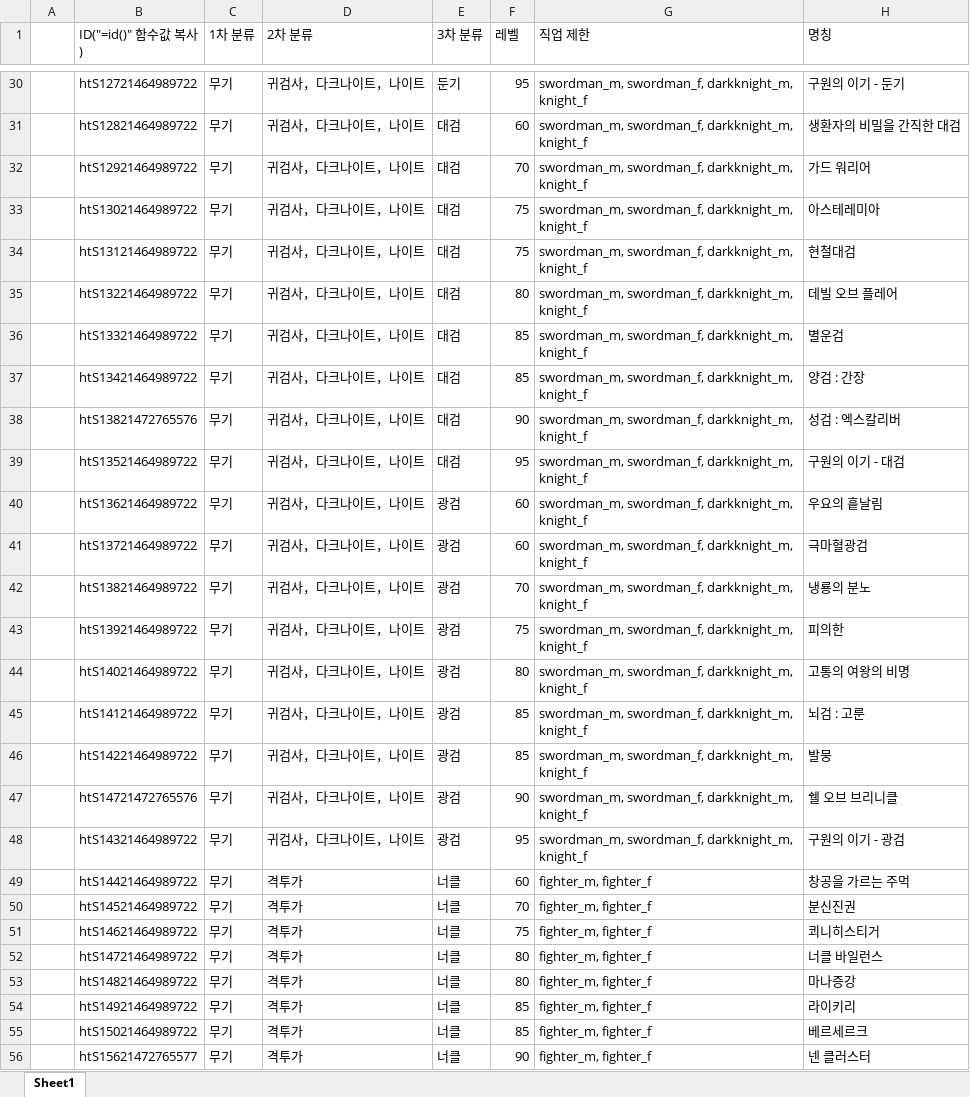
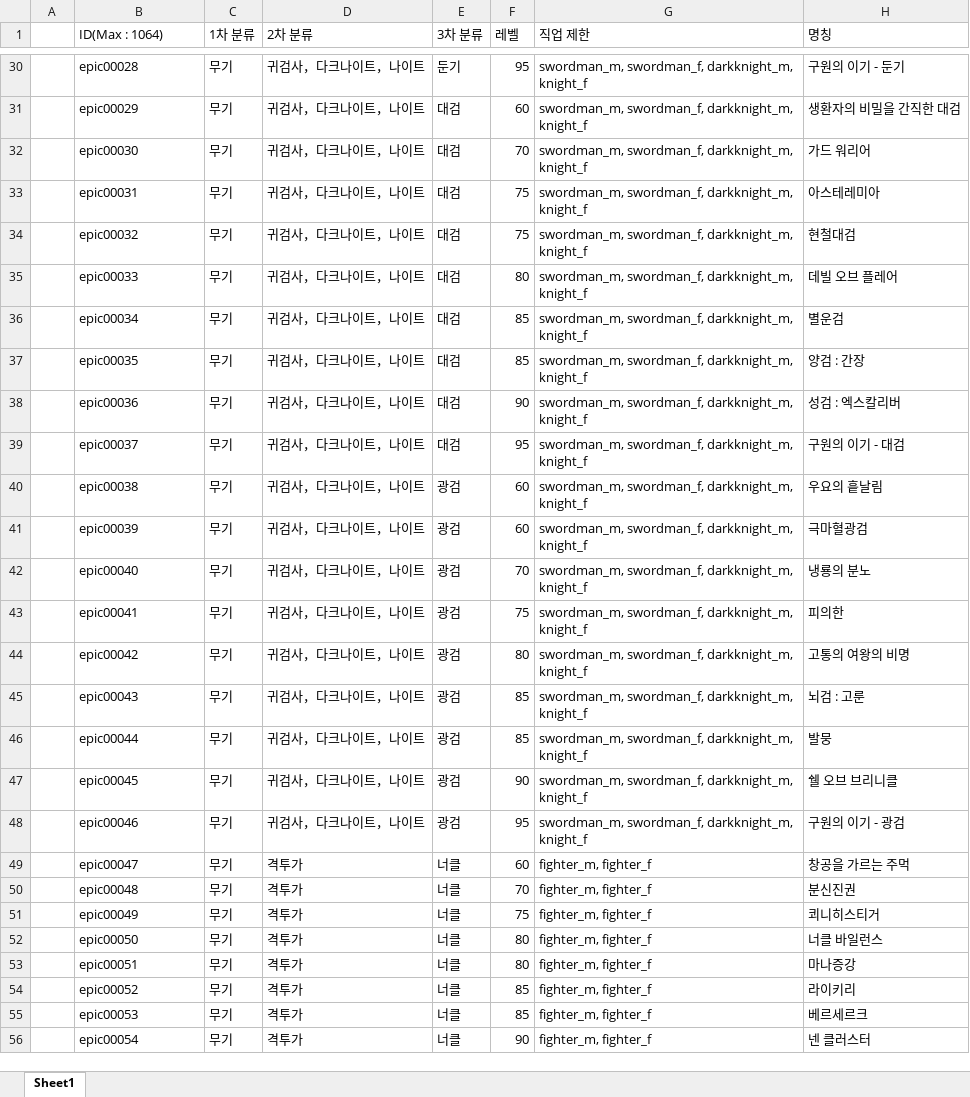
Before and after one commit to solarias/dnf, an Excel workbook: js/hell_itemList.xlsm, sheet Sheet1, drawn as a sheet; only a part is shown, gaps mark what is left out; values as stored, in another font and other column widths than the file's, no cell formats; conditional formats not drawn; the diff covers the shown part only; the diff names each change by its address in the sheet, - before the commit and + after, or states it on an @@ line.

```diff
--- a/js/hell_itemList.xlsm (sheet Sheet1)
+++ b/js/hell_itemList.xlsm (sheet Sheet1)
-B1: ID("=id()" 함수값 복사)
+B1: ID(Max : 1064)
-B30 (ID(Max : 1064)): htS12721464989722
+B30 (ID(Max : 1064)): epic00028
-B31 (ID(Max : 1064)): htS12821464989722
+B31 (ID(Max : 1064)): epic00029
-B32 (ID(Max : 1064)): htS12921464989722
+B32 (ID(Max : 1064)): epic00030
-B33 (ID(Max : 1064)): htS13021464989722
+B33 (ID(Max : 1064)): epic00031
-B34 (ID(Max : 1064)): htS13121464989722
+B34 (ID(Max : 1064)): epic00032
-B35 (ID(Max : 1064)): htS13221464989722
+B35 (ID(Max : 1064)): epic00033
-B36 (ID(Max : 1064)): htS13321464989722
+B36 (ID(Max : 1064)): epic00034
-B37 (ID(Max : 1064)): htS13421464989722
+B37 (ID(Max : 1064)): epic00035
-B38 (ID(Max : 1064)): htS13821472765576
+B38 (ID(Max : 1064)): epic00036
-B39 (ID(Max : 1064)): htS13521464989722
+B39 (ID(Max : 1064)): epic00037
-B40 (ID(Max : 1064)): htS13621464989722
+B40 (ID(Max : 1064)): epic00038
-B41 (ID(Max : 1064)): htS13721464989722
+B41 (ID(Max : 1064)): epic00039
-B42 (ID(Max : 1064)): htS13821464989722
+B42 (ID(Max : 1064)): epic00040
-B43 (ID(Max : 1064)): htS13921464989722
+B43 (ID(Max : 1064)): epic00041
-B44 (ID(Max : 1064)): htS14021464989722
+B44 (ID(Max : 1064)): epic00042
-B45 (ID(Max : 1064)): htS14121464989722
+B45 (ID(Max : 1064)): epic00043
-B46 (ID(Max : 1064)): htS14221464989722
+B46 (ID(Max : 1064)): epic00044
-B47 (ID(Max : 1064)): htS14721472765576
+B47 (ID(Max : 1064)): epic00045
-B48 (ID(Max : 1064)): htS14321464989722
+B48 (ID(Max : 1064)): epic00046
-B49 (ID(Max : 1064)): htS14421464989722
+B49 (ID(Max : 1064)): epic00047
-B50 (ID(Max : 1064)): htS14521464989722
+B50 (ID(Max : 1064)): epic00048
-B51 (ID(Max : 1064)): htS14621464989722
+B51 (ID(Max : 1064)): epic00049
-B52 (ID(Max : 1064)): htS14721464989722
+B52 (ID(Max : 1064)): epic00050
-B53 (ID(Max : 1064)): htS14821464989722
+B53 (ID(Max : 1064)): epic00051
-B54 (ID(Max : 1064)): htS14921464989722
+B54 (ID(Max : 1064)): epic00052
-B55 (ID(Max : 1064)): htS15021464989722
+B55 (ID(Max : 1064)): epic00053
-B56 (ID(Max : 1064)): htS15621472765577
+B56 (ID(Max : 1064)): epic00054
```
Also changed, not shown: 1038 edited cells elsewhere in this sheet, cell formats, 1 other file.
